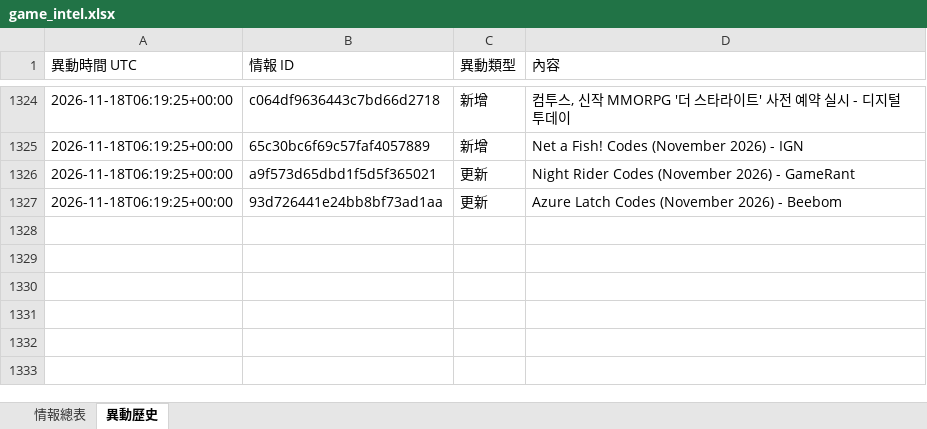
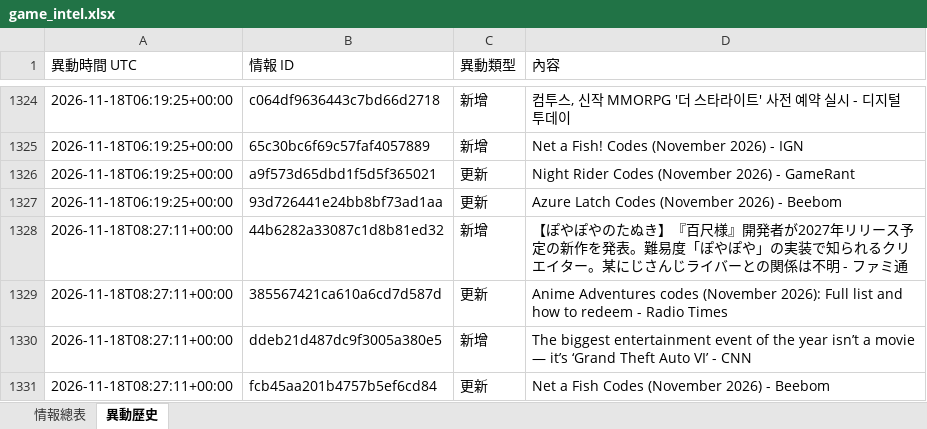
Before and after one commit to jerry000123456789-art/game-intel1, an Excel workbook: docs/game_intel.xlsx, sheet 異動歷史, drawn as a sheet; only a part is shown, gaps mark what is left out; values as stored, in another font and other column widths than the file's, no borders; the diff names each change by its address in the sheet, - before the commit and + after, or states it on an @@ line.

```diff
--- a/docs/game_intel.xlsx (sheet 異動歷史)
+++ b/docs/game_intel.xlsx (sheet 異動歷史)
+row 1328: 2026-11-18T08:27:11+00:00 | 44b6282a33087c1d8b81ed32 | 新增 | 【ぽやぽやのたぬき】『百尺様』開発者が2027年リリース予定の新作を発表。難易度「ぽやぽや」の実装で知られるクリエイター。某にじさんじライバーとの関係は不明 - ファミ通
+row 1329: 2026-11-18T08:27:11+00:00 | 385567421ca610a6cd7d587d | 更新 | Anime Adventures codes (November 2026): Full list and how to redeem - Radio Times
+row 1330: 2026-11-18T08:27:11+00:00 | ddeb21d487dc9f3005a380e5 | 新增 | The biggest entertainment event of the year isn’t a movie — it’s ‘Grand Theft Auto VI’ - CNN
+row 1331: 2026-11-18T08:27:11+00:00 | fcb45aa201b4757b5ef6cd84 | 更新 | Net a Fish Codes (November 2026) - Beebom
```
Also changed, not shown: sheet 情報總表, 4 other files.
